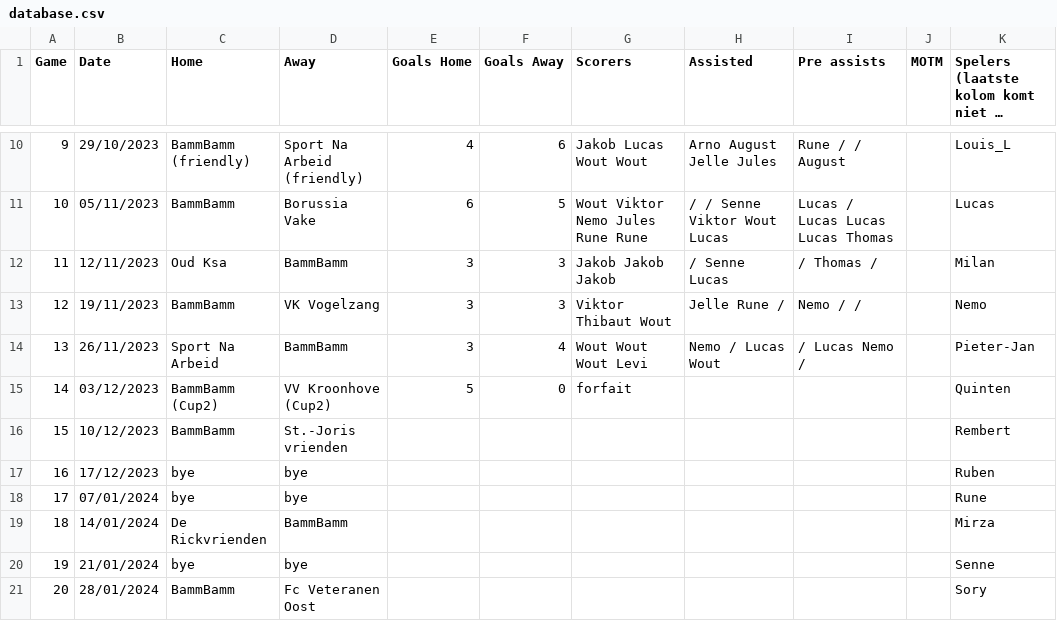
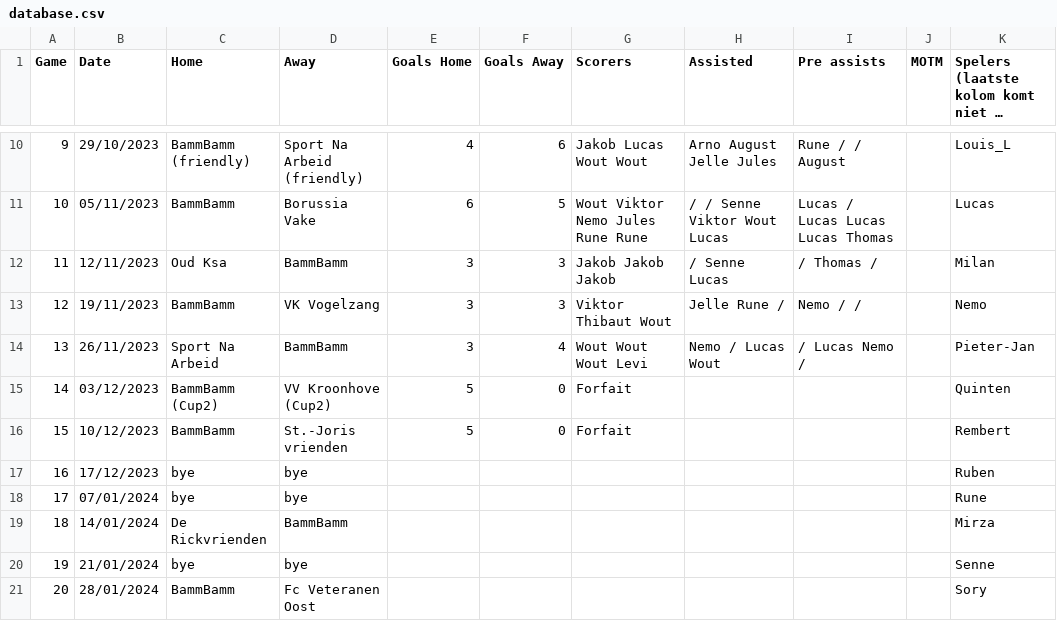
Before and after one commit to 01032213/website_bammbamm, a CSV file: Website_soccer_final/assets/database.csv, drawn as a sheet; only a part is shown, gaps mark what is left out; long unchanged cells end in …; the diff names each change by its address in the sheet, - before the commit and + after, or states it on an @@ line.

Commit message:
Update database.csv

```diff
--- a/Website_soccer_final/assets/database.csv
+++ b/Website_soccer_final/assets/database.csv
-G15 (Scorers): forfait
+G15 (Scorers): Forfait
-E16 (Goals Home): (empty)
+E16 (Goals Home): 5
-F16 (Goals Away): (empty)
+F16 (Goals Away): 0
-G16 (Scorers): (empty)
+G16 (Scorers): Forfait
```
